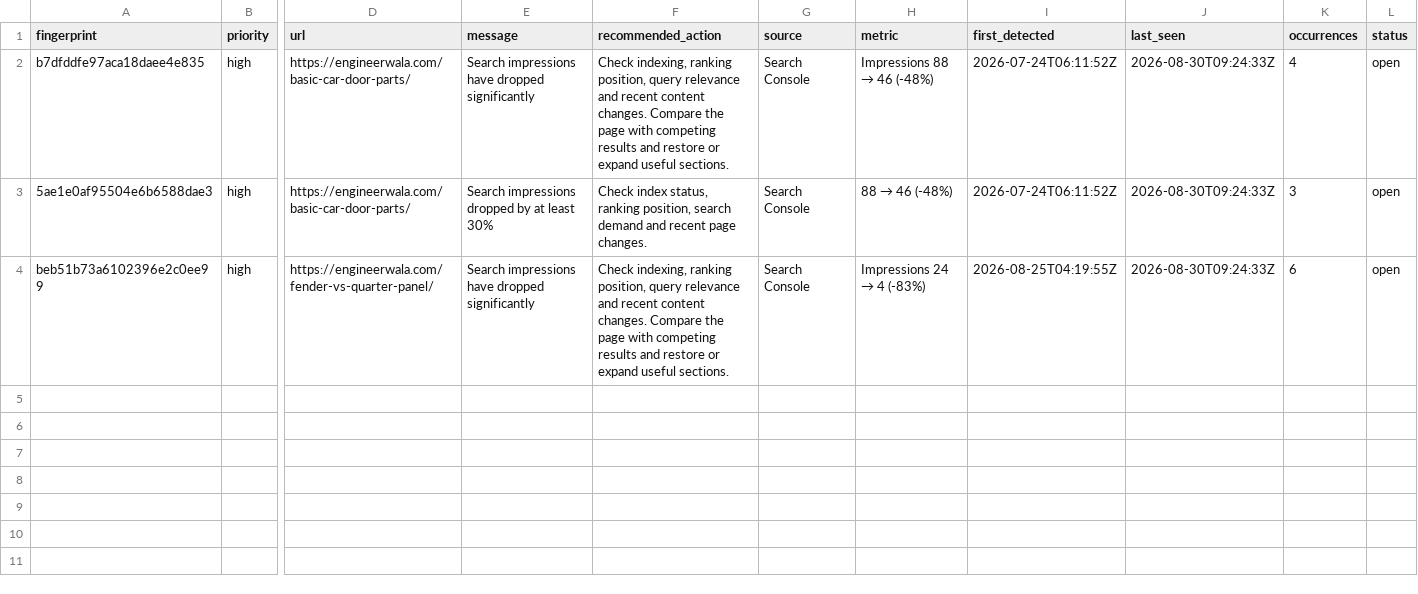
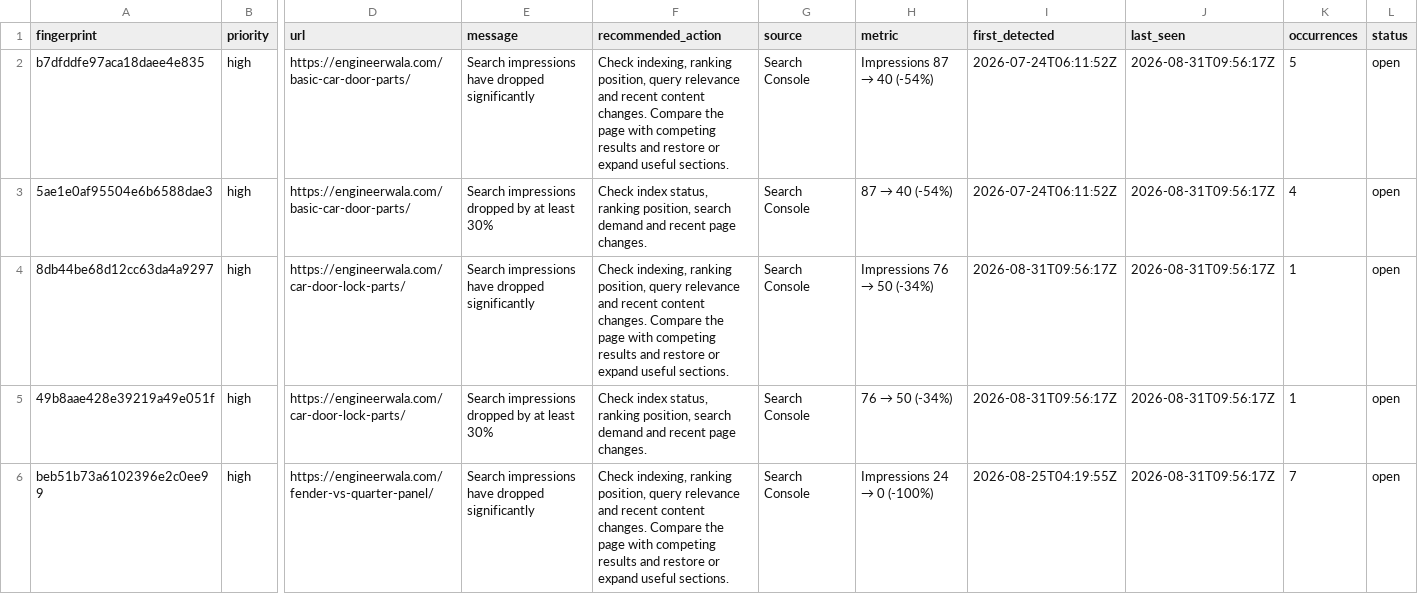
Before and after one commit to hamidrasheed350-hue/engineerwala-seo-tracker, a CSV file: data/alerts_current.csv, drawn as a sheet; only a part is shown, gaps mark what is left out; addresses are those after the commit; rows hold the shown columns only; the diff names each change by its address in the sheet, - before the commit and + after, or states it on an @@ line.

```diff
--- a/data/alerts_current.csv
+++ b/data/alerts_current.csv
@@ H2 (metric): Impressions 88 → 46 (-48%) → Impressions 87 → 40 (-54%) @@
-J2:J3 (last_seen): 2026-08-30T09:24:33Z
+J2:J3 (last_seen): 2026-08-31T09:56:17Z
-K2 (occurrences): 4
+K2 (occurrences): 5
@@ H3 (metric): 88 → 46 (-48%) → 87 → 40 (-54%) @@
-K3 (occurrences): 3
+K3 (occurrences): 4
+row 4: 8db44be68d12cc63da4a9297 | high | https://engineerwala.com/car-door-lock-parts/ | Search impressions have dropped significantly | Check indexing, ranking position, query relevance and recent content changes. Compare the page with competing results and restore or expand useful sections. | Search Console | Impressions 76 → 50 (-34%) | 2026-08-31T09:56:17Z | 2026-08-31T09:56:17Z | 1 | open
+row 5: 49b8aae428e39219a49e051f | high | https://engineerwala.com/car-door-lock-parts/ | Search impressions dropped by at least 30% | Check index status, ranking position, search demand and recent page changes. | Search Console | 76 → 50 (-34%) | 2026-08-31T09:56:17Z | 2026-08-31T09:56:17Z | 1 | open
@@ H6 (metric): Impressions 24 → 4 (-83%) → Impressions 24 → 0 (-100%) @@
-J6 (last_seen): 2026-08-30T09:24:33Z
+J6 (last_seen): 2026-08-31T09:56:17Z
-K6 (occurrences): 6
+K6 (occurrences): 7
```
Also changed, not shown: data/alerts_log.csv, data/pagespeed_results.csv, 16 other files.
